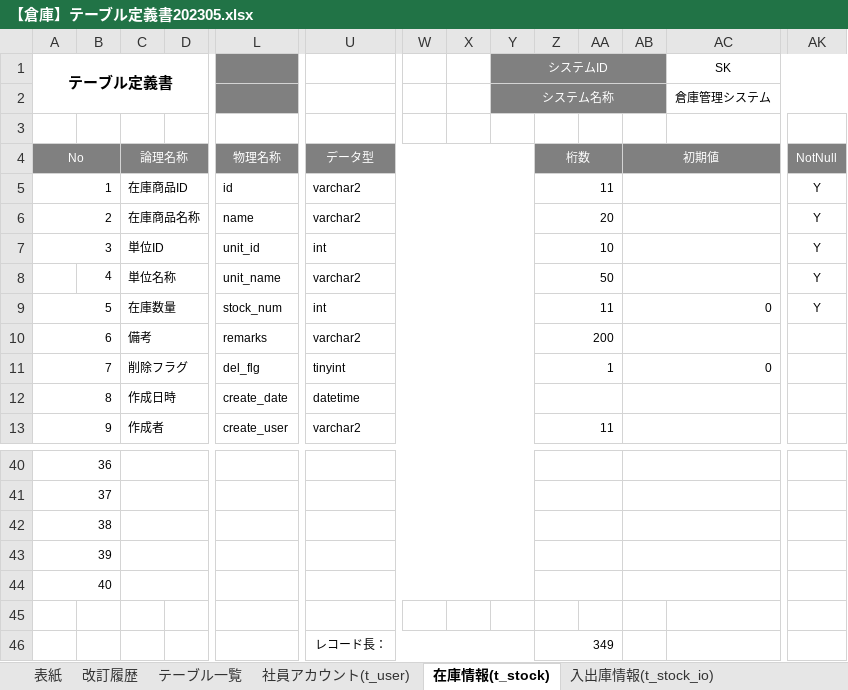
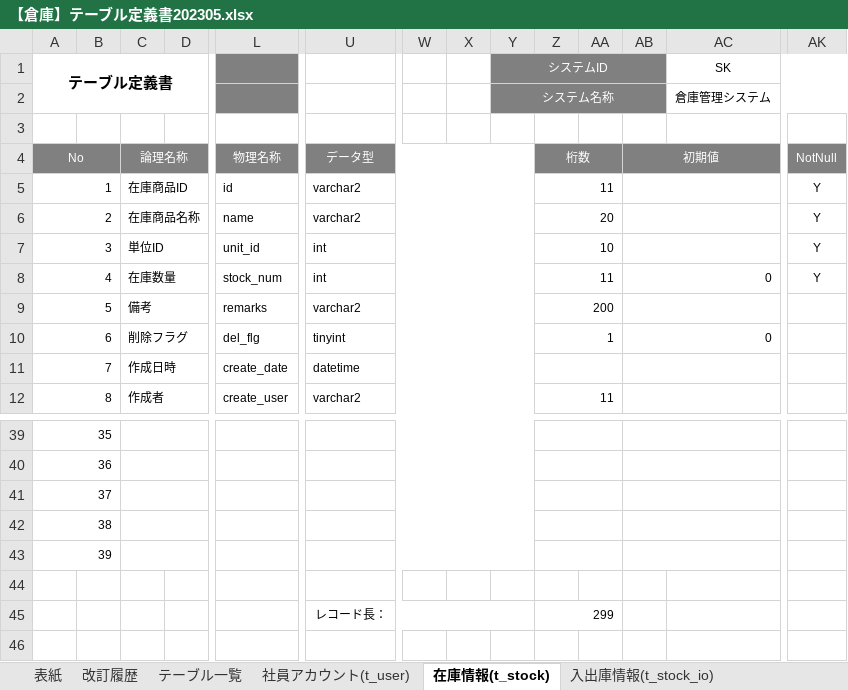
Before and after one commit to nts-ed/2023-05, an Excel workbook: 2023-05/202305/01_基本設計書/【倉庫】テーブル定義書202305.xlsx, sheet 在庫情報(t_stock), drawn as a sheet; only a part is shown, gaps mark what is left out; values as stored, in another font and other column widths than the file's, no borders; removed rows and columns are numbered as before the commit, all else as after; rows hold the shown columns only; the diff names each change by its address in the sheet, - before the commit and + after, or states it on an @@ line.

```diff
--- a/2023-05/202305/01_基本設計書/【倉庫】テーブル定義書202305.xlsx (sheet 在庫情報(t_stock))
+++ b/2023-05/202305/01_基本設計書/【倉庫】テーブル定義書202305.xlsx (sheet 在庫情報(t_stock))
-row 8:  | 4 | 単位名称 |  | unit_name | varchar2 |  |  |  | 50 |  |  |  | Y
@@ column A (テーブル定義書) renumbered between rows 8 and 43 @@
-Z45: 349
+Z45: 299
```
Also changed, not shown: sheet 入出庫情報(t_stock_io), formulas that keep their value.
